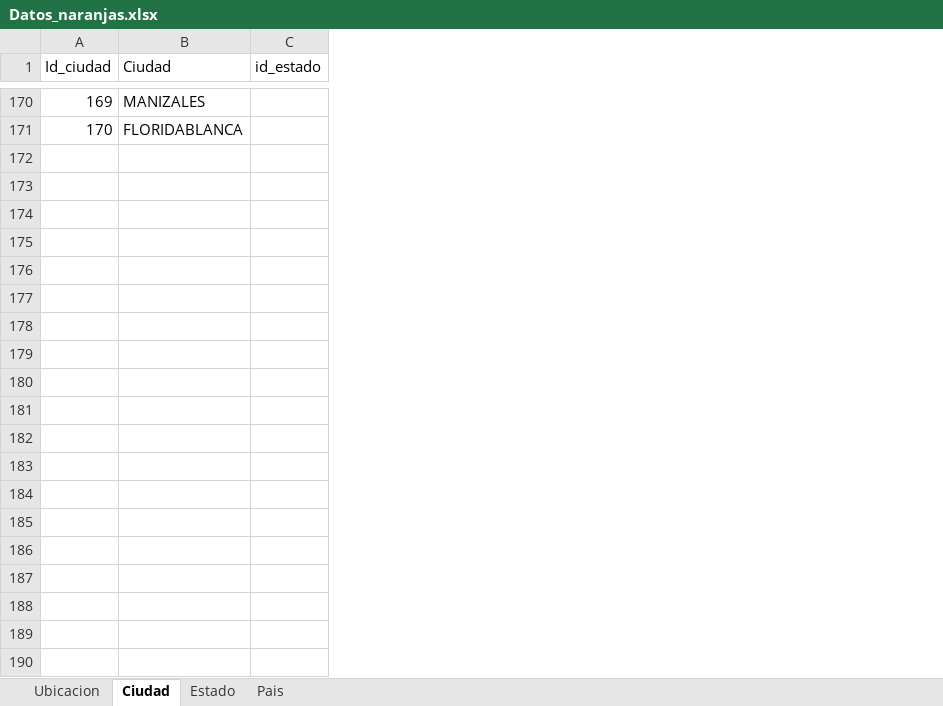
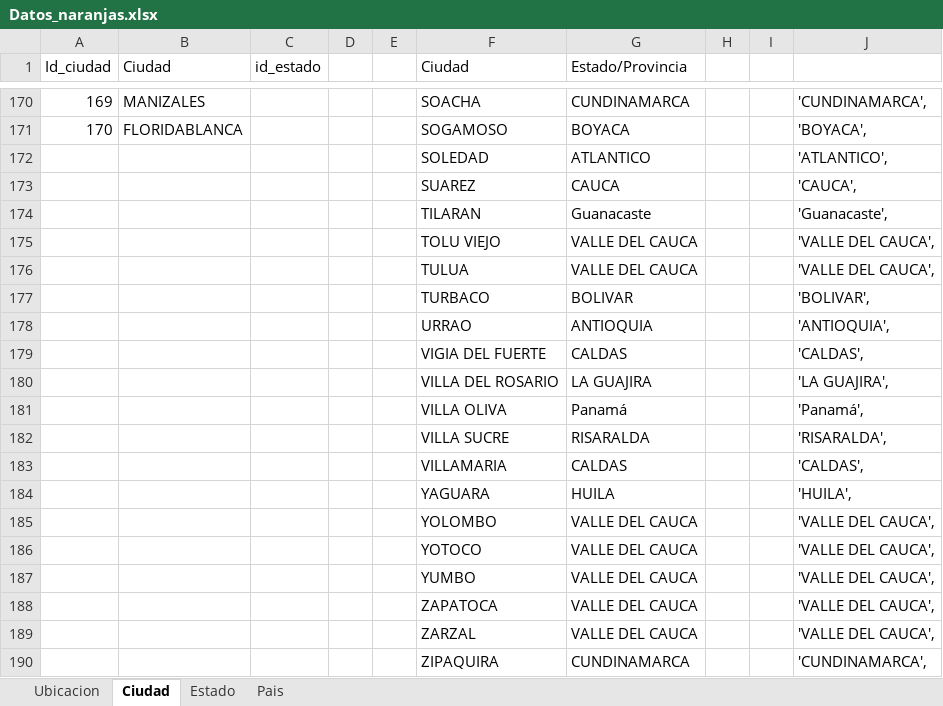
Before and after one commit to LauraSofiaEnriquezRomero/DB, an Excel workbook: TABLAS EXCEL/Datos_naranjas.xlsx, sheet Ciudad, drawn as a sheet; only a part is shown, gaps mark what is left out; values as stored, in another font and other column widths than the file's, no borders; the diff names each change by its address in the sheet, - before the commit and + after, or states it on an @@ line.

Commit message:
Camibios
Se realizo la acomodacion de la llave foranea de la tabla pais y de la tabla estado, la de ciudad esta en proceso

```diff
--- a/TABLAS EXCEL/Datos_naranjas.xlsx (sheet Ciudad)
+++ b/TABLAS EXCEL/Datos_naranjas.xlsx (sheet Ciudad)
+column D, empty
+column E, empty
+column F (Ciudad), rows 170-171: SOACHA | SOGAMOSO
+column G (Estado/Provincia), rows 170-171: CUNDINAMARCA | BOYACA
+column H, empty
+column I, empty
+column J, rows 170-171: 'CUNDINAMARCA', | 'BOYACA',
+row 172:  |  |  |  |  | SOLEDAD | ATLANTICO |  |  | 'ATLANTICO',
+row 173:  |  |  |  |  | SUAREZ | CAUCA |  |  | 'CAUCA',
+row 174:  |  |  |  |  | TILARAN | Guanacaste |  |  | 'Guanacaste',
+row 175:  |  |  |  |  | TOLU VIEJO | VALLE DEL CAUCA |  |  | 'VALLE DEL CAUCA',
+row 176:  |  |  |  |  | TULUA | VALLE DEL CAUCA |  |  | 'VALLE DEL CAUCA',
+row 177:  |  |  |  |  | TURBACO | BOLIVAR |  |  | 'BOLIVAR',
+row 178:  |  |  |  |  | URRAO | ANTIOQUIA |  |  | 'ANTIOQUIA',
+row 179:  |  |  |  |  | VIGIA DEL FUERTE | CALDAS |  |  | 'CALDAS',
+row 180:  |  |  |  |  | VILLA DEL ROSARIO | LA GUAJIRA |  |  | 'LA GUAJIRA',
+row 181:  |  |  |  |  | VILLA OLIVA | Panamá |  |  | 'Panamá',
+row 182:  |  |  |  |  | VILLA SUCRE | RISARALDA |  |  | 'RISARALDA',
+row 183:  |  |  |  |  | VILLAMARIA | CALDAS |  |  | 'CALDAS',
+row 184:  |  |  |  |  | YAGUARA | HUILA |  |  | 'HUILA',
+row 185:  |  |  |  |  | YOLOMBO | VALLE DEL CAUCA |  |  | 'VALLE DEL CAUCA',
+row 186:  |  |  |  |  | YOTOCO | VALLE DEL CAUCA |  |  | 'VALLE DEL CAUCA',
+row 187:  |  |  |  |  | YUMBO | VALLE DEL CAUCA |  |  | 'VALLE DEL CAUCA',
+row 188:  |  |  |  |  | ZAPATOCA | VALLE DEL CAUCA |  |  | 'VALLE DEL CAUCA',
+row 189:  |  |  |  |  | ZARZAL | VALLE DEL CAUCA |  |  | 'VALLE DEL CAUCA',
+row 190:  |  |  |  |  | ZIPAQUIRA | CUNDINAMARCA |  |  | 'CUNDINAMARCA',
```
Also changed, not shown: sheet Estado, sheet Pais.
